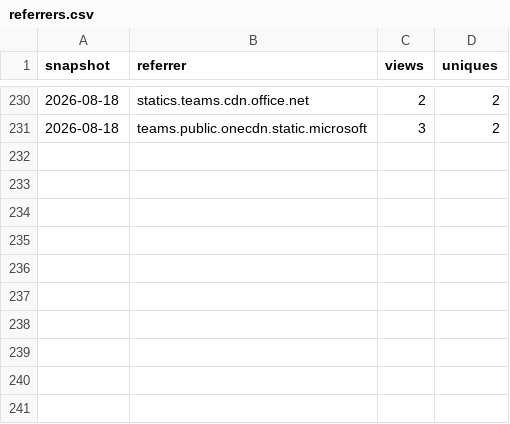
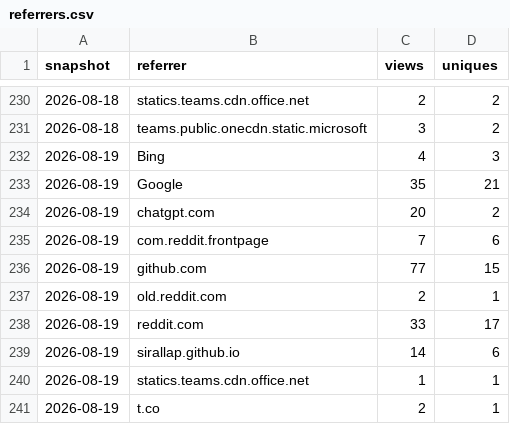
Before and after one commit to SirAllap/agentglass, a CSV file: referrers.csv, drawn as a sheet; only a part is shown, gaps mark what is left out.

```diff
--- a/referrers.csv
+++ b/referrers.csv
@@ -231 +231,11 @@ snapshot,referrer,views,uniques
 2026-08-18,teams.public.onecdn.static.microsoft,3,2
+2026-08-19,Bing,4,3
+2026-08-19,Google,35,21
+2026-08-19,chatgpt.com,20,2
+2026-08-19,com.reddit.frontpage,7,6
+2026-08-19,github.com,77,15
+2026-08-19,old.reddit.com,2,1
+2026-08-19,reddit.com,33,17
+2026-08-19,sirallap.github.io,14,6
+2026-08-19,statics.teams.cdn.office.net,1,1
+2026-08-19,t.co,2,1
```
Also changed, not shown: clones.csv, paths.csv, 1 other file.
